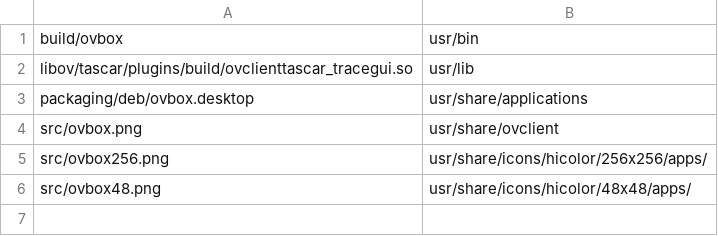
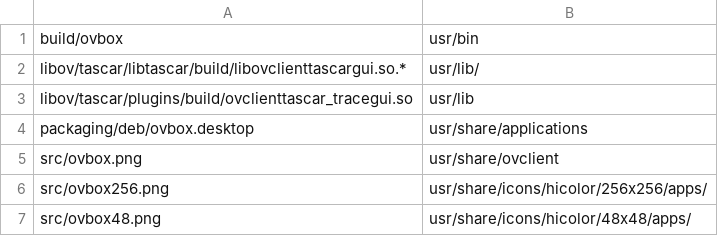
Before and after one commit to gisogrimm/ov-client, a CSV file: packaging/deb/ov-client-gui.csv, drawn as a sheet.

Commit message:
correct packaging of GUI lib

```diff
--- a/packaging/deb/ov-client-gui.csv
+++ b/packaging/deb/ov-client-gui.csv
@@ -1,2 +1,3 @@
 build/ovbox,usr/bin
+libov/tascar/libtascar/build/libovclienttascargui.so.*,usr/lib/
 libov/tascar/plugins/build/ovclienttascar_tracegui.so,usr/lib
```
Also changed, not shown: packaging/deb/ov-client.csv.
